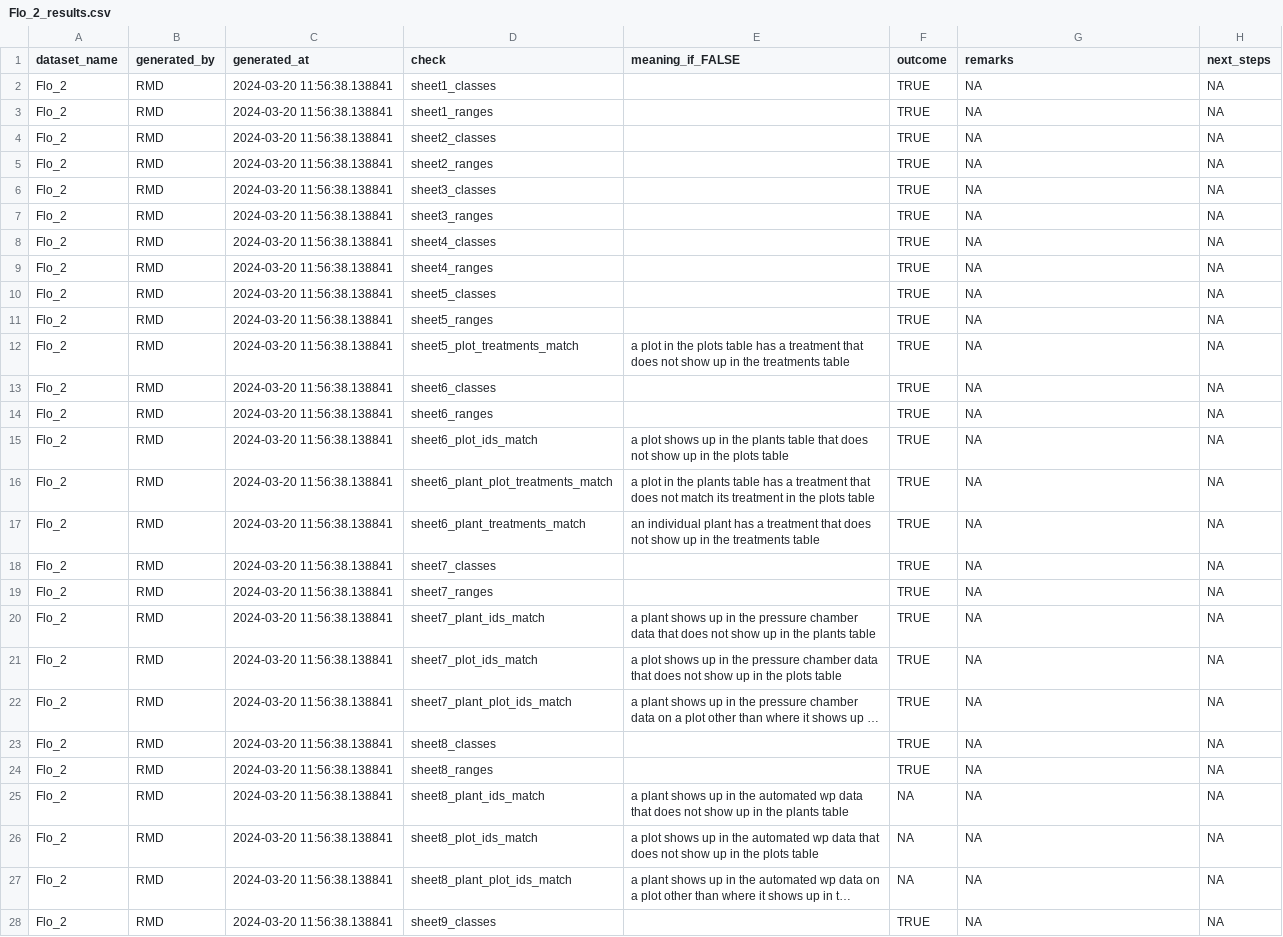
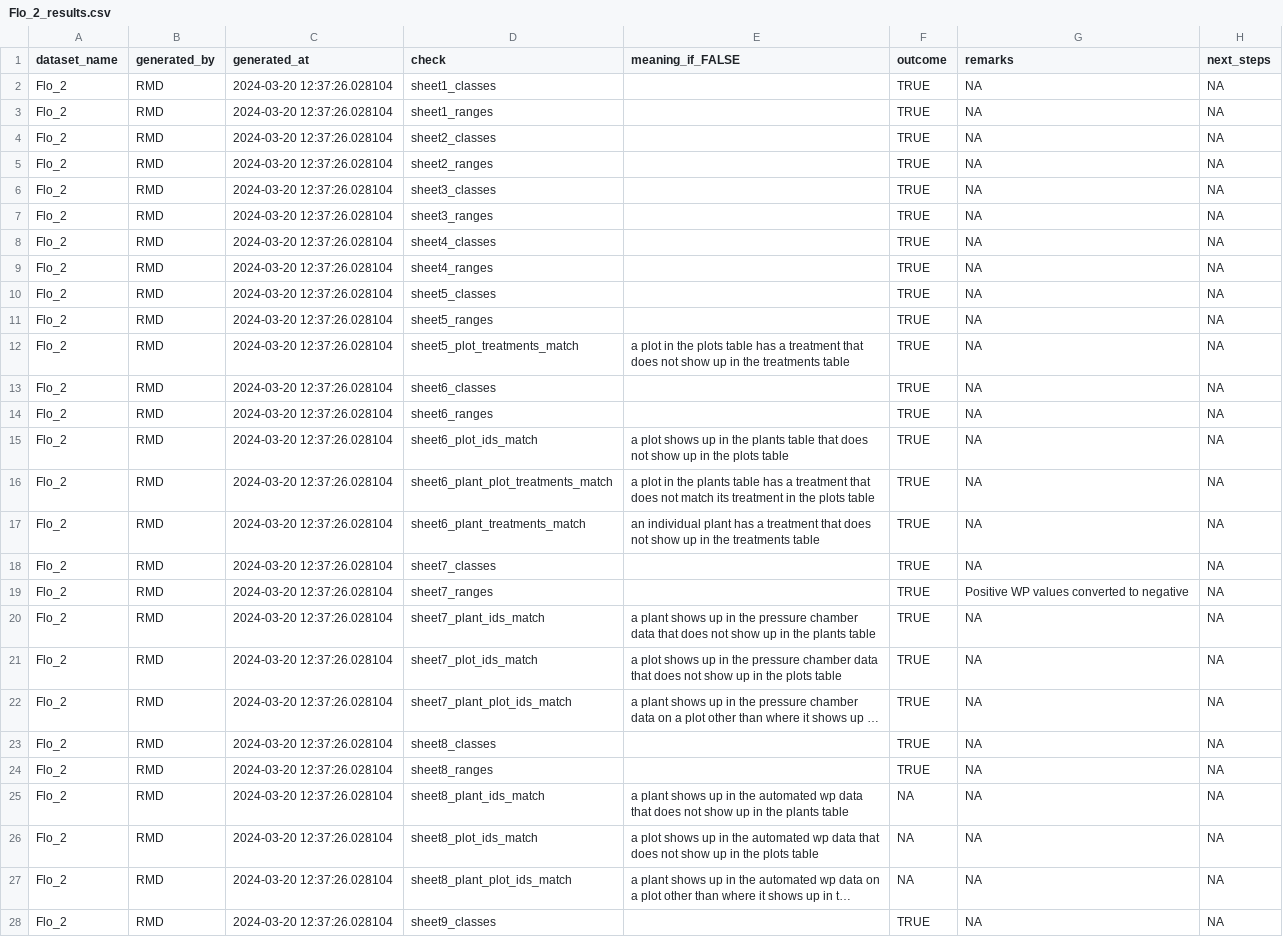
Before and after one commit to PSInetRCN/data-qa, a CSV file: checks/reports/Flo_2_results.csv, drawn as a sheet; only a part is shown; long unchanged cells end in …; the diff covers the shown part only; the diff names each change by its address in the sheet, - before the commit and + after, or states it on an @@ line.

```diff
--- a/checks/reports/Flo_2_results.csv
+++ b/checks/reports/Flo_2_results.csv
-C2:C28 (generated_at): 2024-03-20 11:56:38.138841
+C2:C28 (generated_at): 2024-03-20 12:37:26.028104
-G19 (remarks): NA
+G19 (remarks): Positive WP values converted to negative
```
Also changed, not shown: 9 edited cells elsewhere in this file, checks/expectations/07_pressure_chamber.csv, checks/expectations/08_automated.csv, 7 other files.
